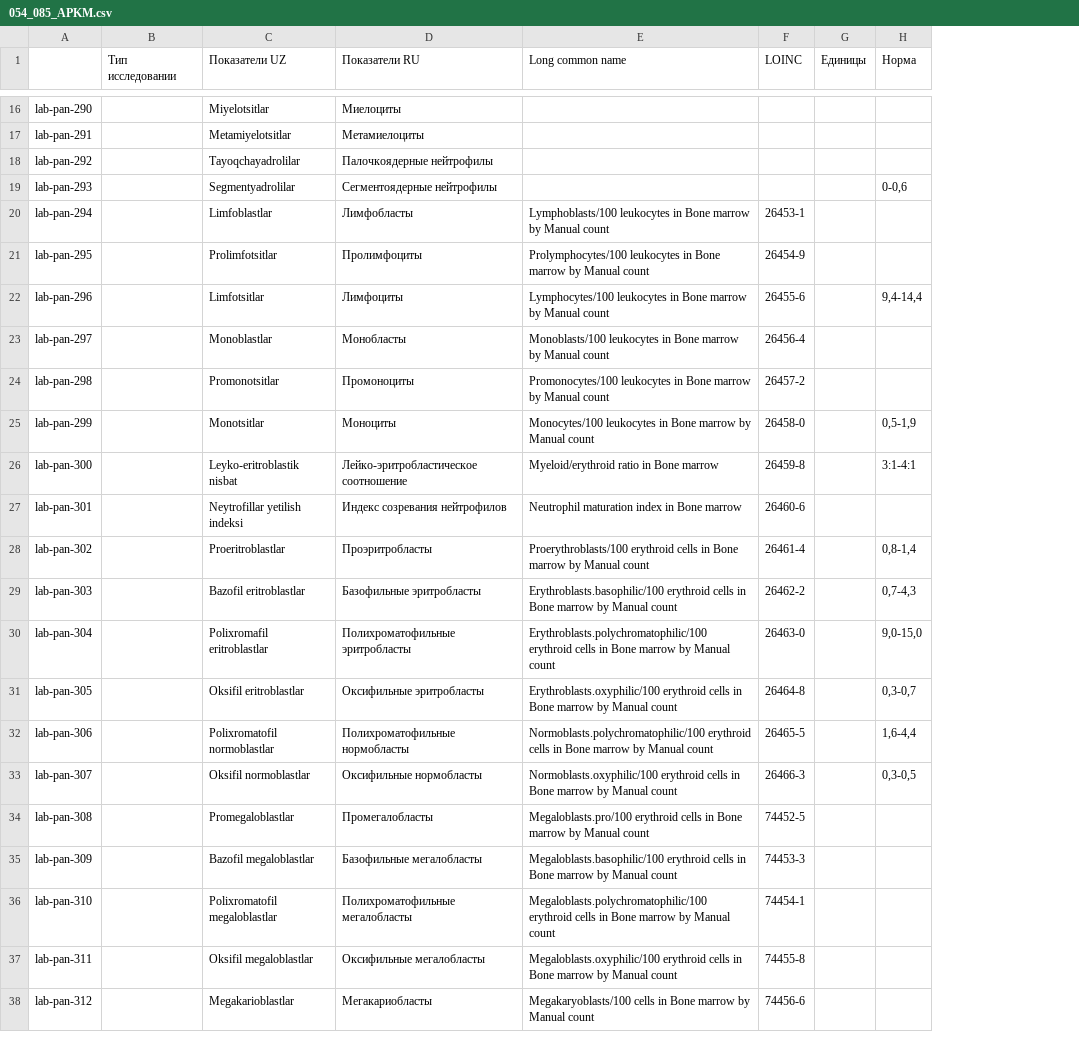
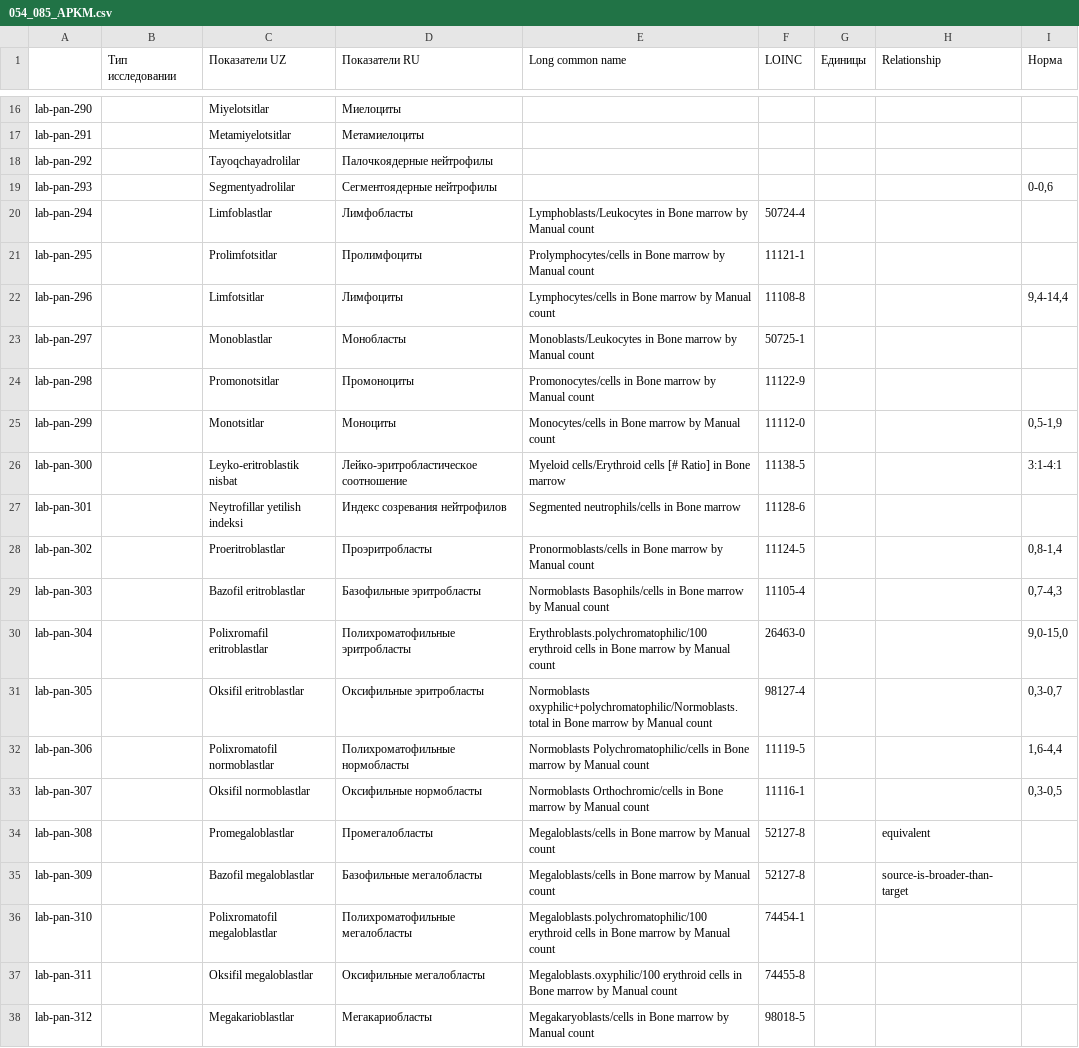
Before and after one commit to BEKHZOD98/digital-health-integration, a CSV file: input/excel/054_085_APKM.csv, drawn as a sheet; only a part is shown, gaps mark what is left out; the diff covers the shown part only; the diff names each change by its address in the sheet, - before the commit and + after, or states it on an @@ line.

```diff
--- a/input/excel/054_085_APKM.csv
+++ b/input/excel/054_085_APKM.csv
+column H (Relationship), rows 34-35: equivalent | source-is-broader-than-target
-E20 (Long common name): Lymphoblasts/100 leukocytes in Bone…
+E20 (Long common name): Lymphoblasts/Leukocytes in Bone…
-F20 (LOINC): 26453-1
+F20 (LOINC): 50724-4
-E21 (Long common name): Prolymphocytes/100 leukocytes in Bone…
+E21 (Long common name): Prolymphocytes/cells in Bone…
-F21 (LOINC): 26454-9
+F21 (LOINC): 11121-1
-E22 (Long common name): Lymphocytes/100 leukocytes in Bone…
+E22 (Long common name): Lymphocytes/cells in Bone…
-F22 (LOINC): 26455-6
+F22 (LOINC): 11108-8
-E23 (Long common name): Monoblasts/100 leukocytes in Bone…
+E23 (Long common name): Monoblasts/Leukocytes in Bone…
-F23 (LOINC): 26456-4
+F23 (LOINC): 50725-1
-E24 (Long common name): Promonocytes/100 leukocytes in Bone…
+E24 (Long common name): Promonocytes/cells in Bone…
-F24 (LOINC): 26457-2
+F24 (LOINC): 11122-9
-E25 (Long common name): Monocytes/100 leukocytes in Bone…
+E25 (Long common name): Monocytes/cells in Bone…
-F25 (LOINC): 26458-0
+F25 (LOINC): 11112-0
-E26 (Long common name): Myeloid/erythroid ratio in Bone…
+E26 (Long common name): Myeloid cells/Erythroid cells [# Ratio] in Bone…
-F26 (LOINC): 26459-8
+F26 (LOINC): 11138-5
-E27 (Long common name): Neutrophil maturation index in Bone marrow
+E27 (Long common name): Segmented neutrophils/cells in Bone marrow
-F27 (LOINC): 26460-6
+F27 (LOINC): 11128-6
-E28 (Long common name): Proerythroblasts/100 erythroid cells in Bone…
+E28 (Long common name): Pronormoblasts/cells in Bone…
-F28 (LOINC): 26461-4
+F28 (LOINC): 11124-5
-E29 (Long common name): Erythroblasts.basophilic/100 erythroid cells in Bone…
+E29 (Long common name): Normoblasts Basophils/cells in Bone…
-F29 (LOINC): 26462-2
+F29 (LOINC): 11105-4
-E31 (Long common name): Erythroblasts.oxyphilic/100 erythroid cells in Bone…
+E31 (Long common name): Normoblasts oxyphilic+polychromatophilic/Normoblasts.total in Bone…
-F31 (LOINC): 26464-8
+F31 (LOINC): 98127-4
-E32 (Long common name): Normoblasts.polychromatophilic/100 erythroid cells in Bone…
+E32 (Long common name): Normoblasts Polychromatophilic/cells in Bone…
-F32 (LOINC): 26465-5
+F32 (LOINC): 11119-5
-E33 (Long common name): Normoblasts.oxyphilic/100 erythroid cells in Bone…
+E33 (Long common name): Normoblasts Orthochromic/cells in Bone…
-F33 (LOINC): 26466-3
+F33 (LOINC): 11116-1
-E34 (Long common name): Megaloblasts.pro/100 erythroid cells in Bone…
+E34 (Long common name): Megaloblasts/cells in Bone…
-F34 (LOINC): 74452-5
+F34 (LOINC): 52127-8
-E35 (Long common name): Megaloblasts.basophilic/100 erythroid cells in Bone…
+E35 (Long common name): Megaloblasts/cells in Bone…
-F35 (LOINC): 74453-3
+F35 (LOINC): 52127-8
-E38 (Long common name): Megakaryoblasts/100 cells in Bone…
+E38 (Long common name): Megakaryoblasts/cells in Bone…
-F38 (LOINC): 74456-6
+F38 (LOINC): 98018-5
```
Also changed, not shown: 29 edited cells elsewhere in this file, input/excel/047_079_TORCH.csv, input/excel/050_082_ISJ.csv, 3 other files.
